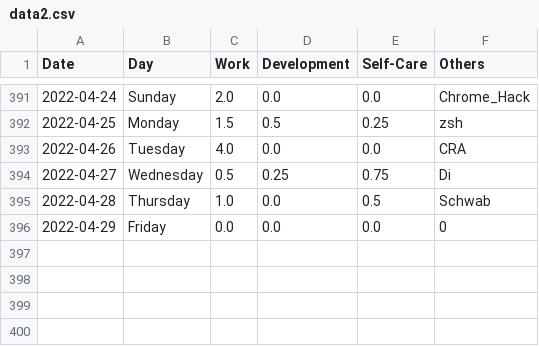
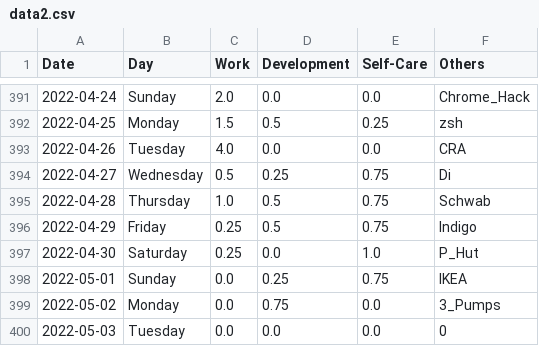
Before and after one commit to krystinli/Time_Management, a CSV file: data/data2.csv, drawn as a sheet; only a part is shown, gaps mark what is left out.

```diff
--- a/data/data2.csv
+++ b/data/data2.csv
@@ -394,3 +394,7 @@ Date,Day,Work,Development,Self-Care,Others
 2022-04-27,Wednesday,0.5,0.25,0.75,Di
-2022-04-28,Thursday,1.0,0.0,0.5,Schwab
-2022-04-29,Friday,0.0,0.0,0.0,0
+2022-04-28,Thursday,1.0,0.5,0.75,Schwab
+2022-04-29,Friday,0.25,0.5,0.75,Indigo
+2022-04-30,Saturday,0.25,0.0,1.0,P_Hut
+2022-05-01,Sunday,0.0,0.25,0.75,IKEA
+2022-05-02,Monday,0.0,0.75,0.0,3_Pumps
+2022-05-03,Tuesday,0.0,0.0,0.0,0
```
Also changed, not shown: 7 other files.
